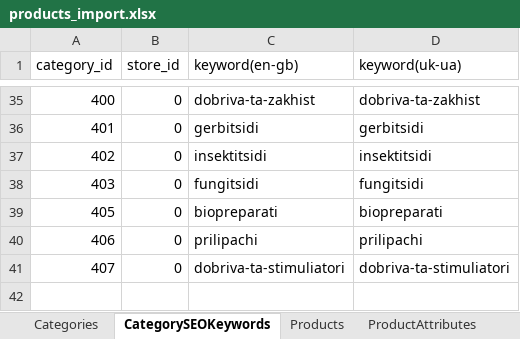
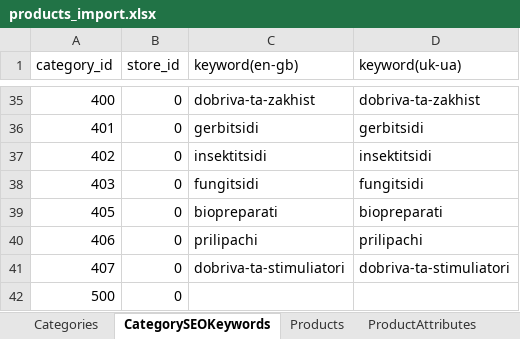
Before and after one commit to volodymyr-hohunskyi/fun-dacha-ui, an Excel workbook: shared/data/products_import.xlsx, sheet CategorySEOKeywords, drawn as a sheet; only a part is shown, gaps mark what is left out; values as stored, in another font and other column widths than the file's, no borders; charts and pictures not drawn; the diff names each change by its address in the sheet, - before the commit and + after, or states it on an @@ line.

Commit message:
Updated data

```diff
--- a/shared/data/products_import.xlsx (sheet CategorySEOKeywords)
+++ b/shared/data/products_import.xlsx (sheet CategorySEOKeywords)
+row 42: 500 | 0
```
Also changed, not shown: charts or pictures.
